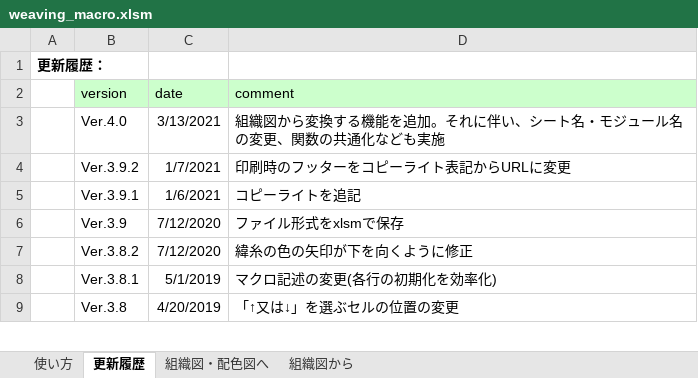
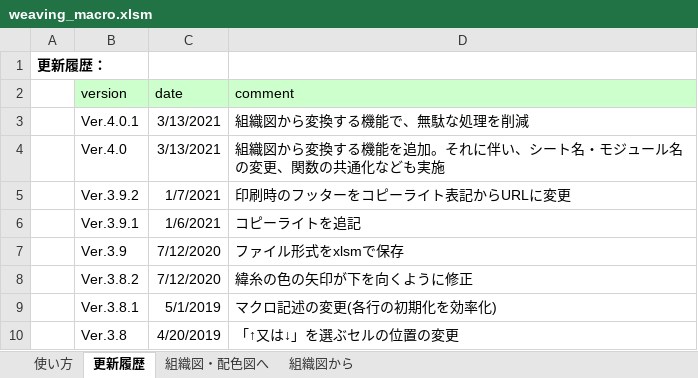
Before and after one commit to riko122/WeavingMacro, an Excel workbook: bin/weaving_macro.xlsm, sheet 更新履歴, drawn as a sheet; only a part is shown; values as stored, in another font and other column widths than the file's, no borders; the diff names each change by its address in the sheet, - before the commit and + after, or states it on an @@ line.

```diff
--- a/bin/weaving_macro.xlsm (sheet 更新履歴)
+++ b/bin/weaving_macro.xlsm (sheet 更新履歴)
+row 3:  | Ver.4.0.1 | 3/13/2021 | 組織図から変換する機能で、無駄な処理を削減
```
Also changed, not shown: sheet 組織図から, 2 other files.
